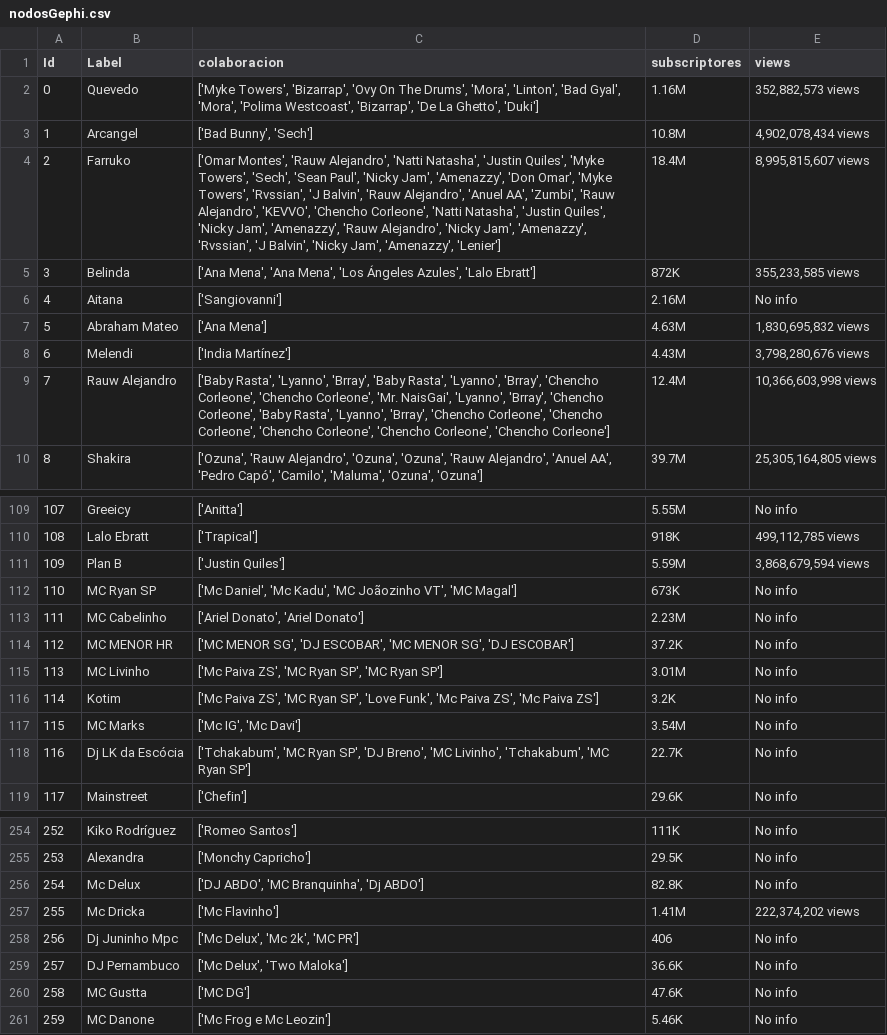
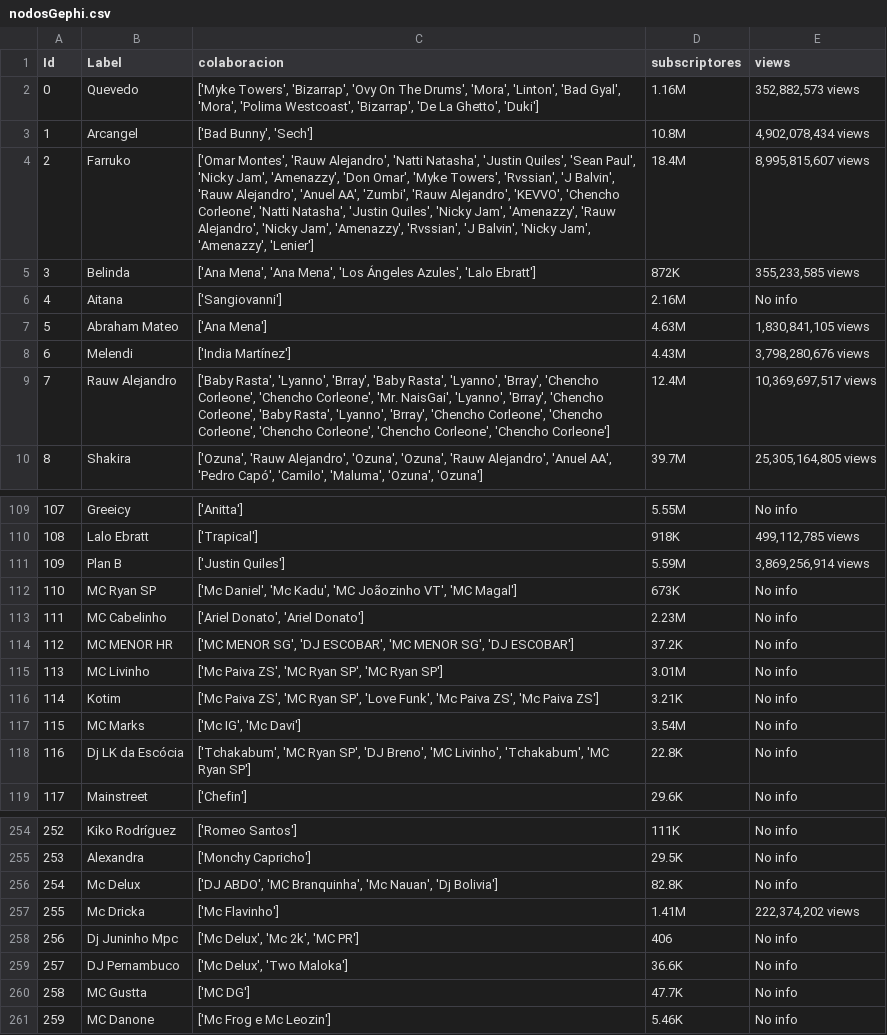
Before and after one commit to danidmg/Proyecto-YTMusic, a CSV file: nodosGephi.csv, drawn as a sheet; only a part is shown, gaps mark what is left out; the diff covers the shown part only; the diff names each change by its address in the sheet, - before the commit and + after, or states it on an @@ line.

```diff
--- a/nodosGephi.csv
+++ b/nodosGephi.csv
-C4 (colaboracion): …'Justin Quiles', 'Myke Towers', 'Sech', 'Sean Paul',…
+C4 (colaboracion): …'Justin Quiles', 'Sean Paul',…
-E7 (views): 1,830,695,832 views
+E7 (views): 1,830,841,105 views
-E9 (views): 10,366,603,998 views
+E9 (views): 10,369,697,517 views
@@ column A (Id) renumbered from row 65 down @@
-E111 (views): 3,868,679,594 views
+E111 (views): 3,869,256,914 views
-D116 (subscriptores): 3.2K
+D116 (subscriptores): 3.21K
-D118 (subscriptores): 22.7K
+D118 (subscriptores): 22.8K
-C256 (colaboracion): …'MC Branquinha', 'Dj ABDO']
+C256 (colaboracion): …'MC Branquinha', 'Mc Nauan', 'Dj Bolivia']
-D260 (subscriptores): 47.6K
+D260 (subscriptores): 47.7K
```
Also changed, not shown: 2 added rows, 3 removed rows, 3 moved rows and 36 edited cells elsewhere in this file, aristas.csv, aristasGephi.csv, 2 other files.
